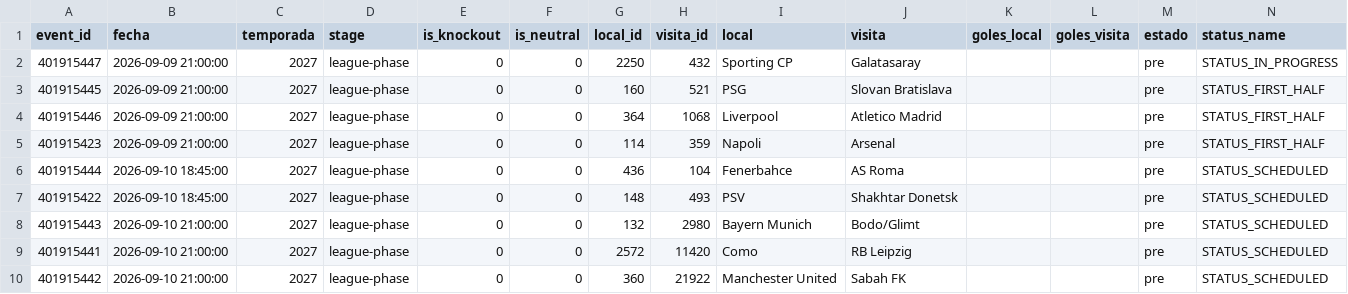
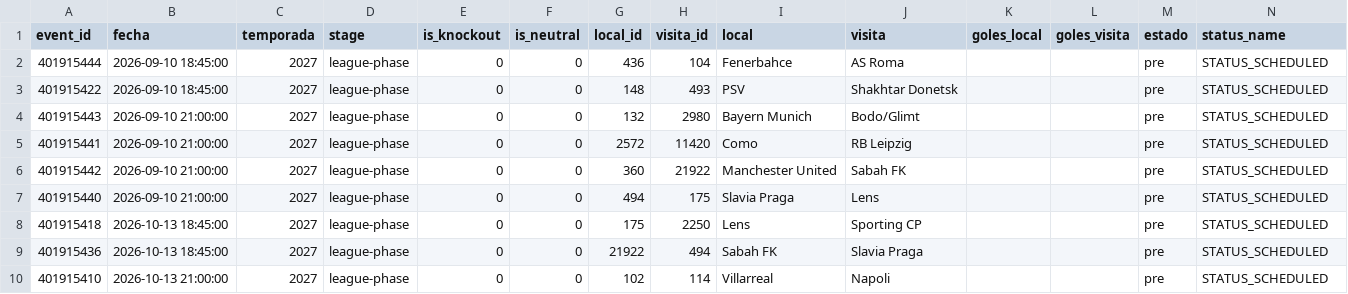
Before and after one commit to Pacortes2021/fifa-2026-hybrid-forecast, a CSV file: ucl/data/fixture.csv, drawn as a sheet; only a part is shown; the shorter side is filled out with more unchanged rows; the diff names each change by its address in the sheet, - before the commit and + after, or states it on an @@ line.

```diff
--- a/ucl/data/fixture.csv
+++ b/ucl/data/fixture.csv
-row 2: 401915447 | 2026-09-09 21:00:00 | 2027 | league-phase | 0 | 0 | 2250 | 432 | Sporting CP | Galatasaray |  |  | pre | STATUS_IN_PROGRESS
-row 3: 401915445 | 2026-09-09 21:00:00 | 2027 | league-phase | 0 | 0 | 160 | 521 | PSG | Slovan Bratislava |  |  | pre | STATUS_FIRST_HALF
-row 4: 401915446 | 2026-09-09 21:00:00 | 2027 | league-phase | 0 | 0 | 364 | 1068 | Liverpool | Atletico Madrid |  |  | pre | STATUS_FIRST_HALF
-row 5: 401915423 | 2026-09-09 21:00:00 | 2027 | league-phase | 0 | 0 | 114 | 359 | Napoli | Arsenal |  |  | pre | STATUS_FIRST_HALF
```
Also changed, not shown: ned/data/partidos.csv, por/data/partidos.csv, 6 other files.
